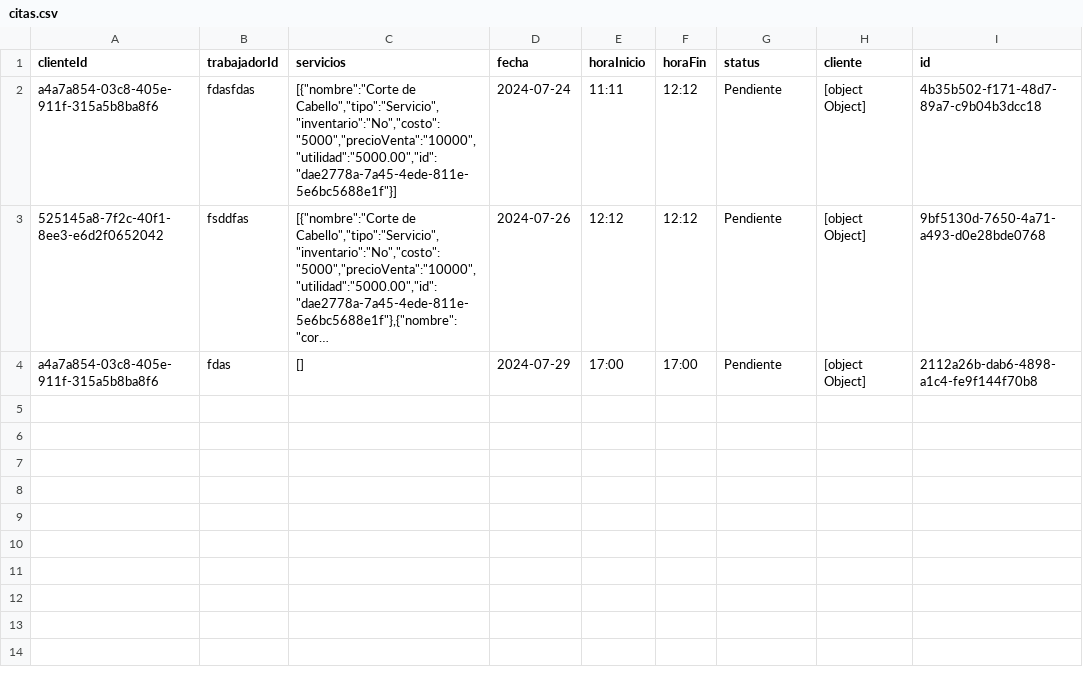
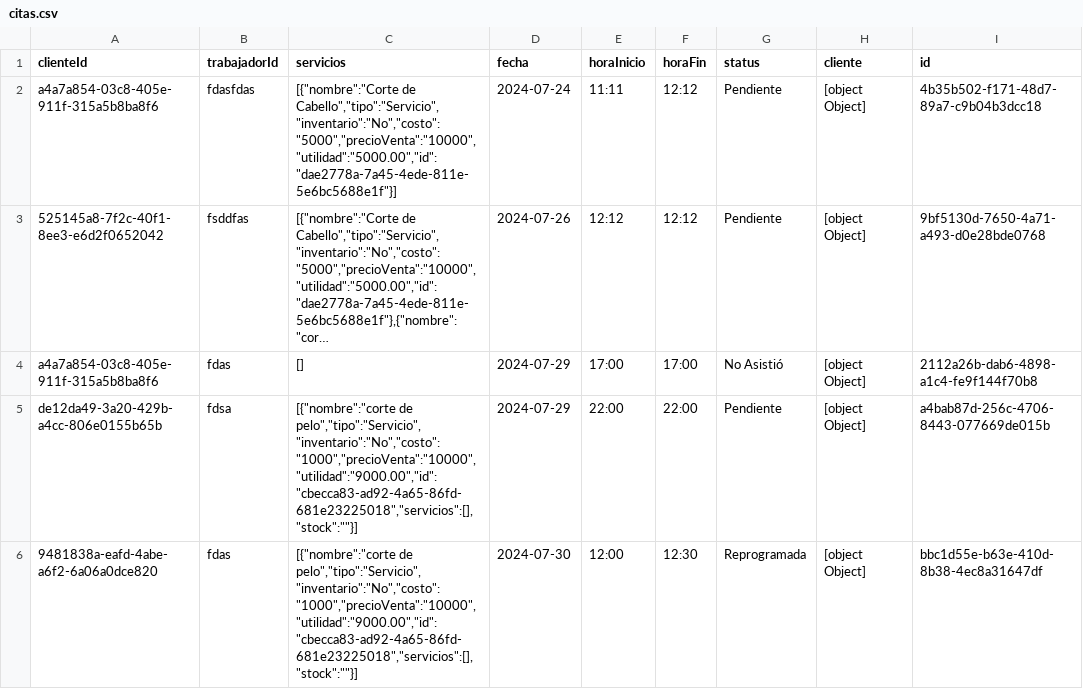
Before and after one commit to MartinTorresg/peluqueria, a CSV file: resources/citas.csv, drawn as a sheet; long unchanged cells end in …; the diff names each change by its address in the sheet, - before the commit and + after, or states it on an @@ line.

```diff
--- a/resources/citas.csv
+++ b/resources/citas.csv
-G4 (status): Pendiente
+G4 (status): No Asistió
+row 5: de12da49-3a20-429b-a4cc-806e0155b65b | fdsa | [{"nombre":"corte de pelo","tipo":"Servicio","inventario":"No","costo":"1000","precioVenta":"10000","utilidad":"9000.00","id":"cbecca83-ad92-4a65-86fd-681e23225018","servicios":[],"stock":""}] | 2024-07-29 | 22:00 | 22:00 | Pendiente | [object Object] | a4bab87d-256c-4706-8443-077669de015b
+row 6: 9481838a-eafd-4abe-a6f2-6a06a0dce820 | fdas | [{"nombre":"corte de pelo","tipo":"Servicio","inventario":"No","costo":"1000","precioVenta":"10000","utilidad":"9000.00","id":"cbecca83-ad92-4a65-86fd-681e23225018","servicios":[],"stock":""}] | 2024-07-30 | 12:00 | 12:30 | Reprogramada | [object Object] | bbc1d55e-b63e-410d-8b38-4ec8a31647df
```
Also changed, not shown: 2 other files.
